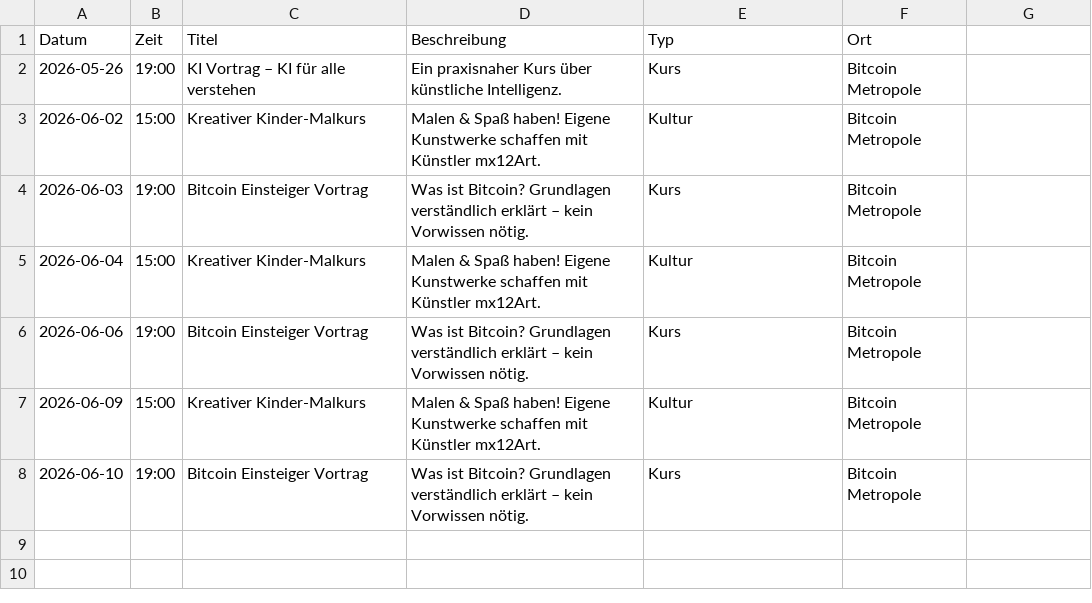
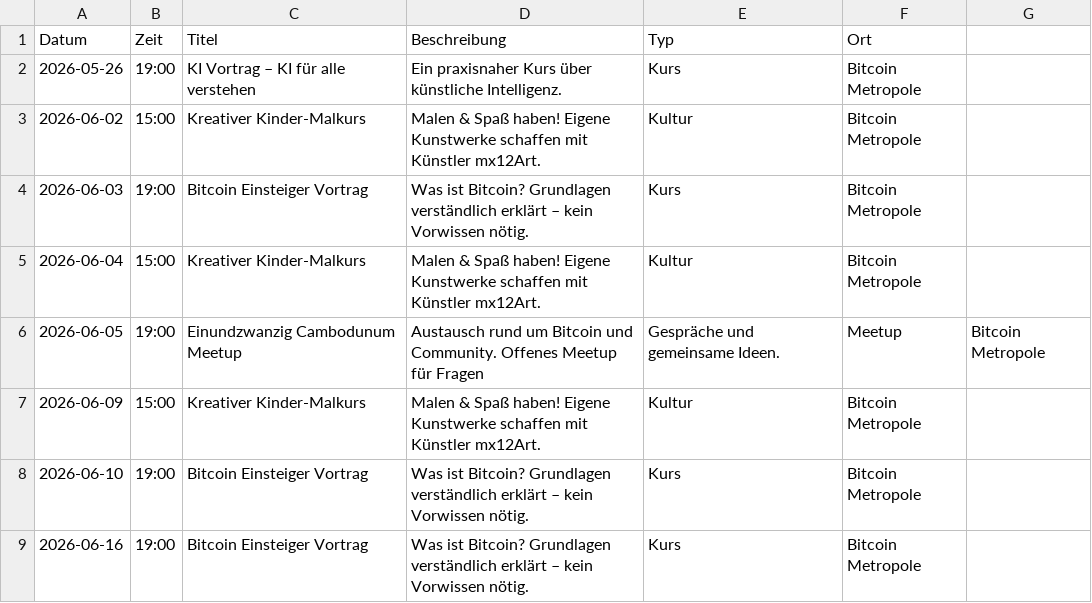
Before and after one commit to Razue/bitcoin_metropole_kempten, a CSV file: programm.csv, drawn as a sheet; removed rows and columns are numbered as before the commit, all else as after; the diff names each change by its address in the sheet, - before the commit and + after, or states it on an @@ line.

Commit message:
Update programm.csv

```diff
--- a/programm.csv
+++ b/programm.csv
-row 6: 2026-06-06 | 19:00 | Bitcoin Einsteiger Vortrag | Was ist Bitcoin? Grundlagen verständlich erklärt – kein Vorwissen nötig. | Kurs | Bitcoin Metropole
+row 6: 2026-06-05 | 19:00 | Einundzwanzig Cambodunum Meetup | Austausch rund um Bitcoin und Community. Offenes Meetup für Fragen | Gespräche und gemeinsame Ideen. | Meetup | Bitcoin Metropole
+row 9: 2026-06-16 | 19:00 | Bitcoin Einsteiger Vortrag | Was ist Bitcoin? Grundlagen verständlich erklärt – kein Vorwissen nötig. | Kurs | Bitcoin Metropole
```
